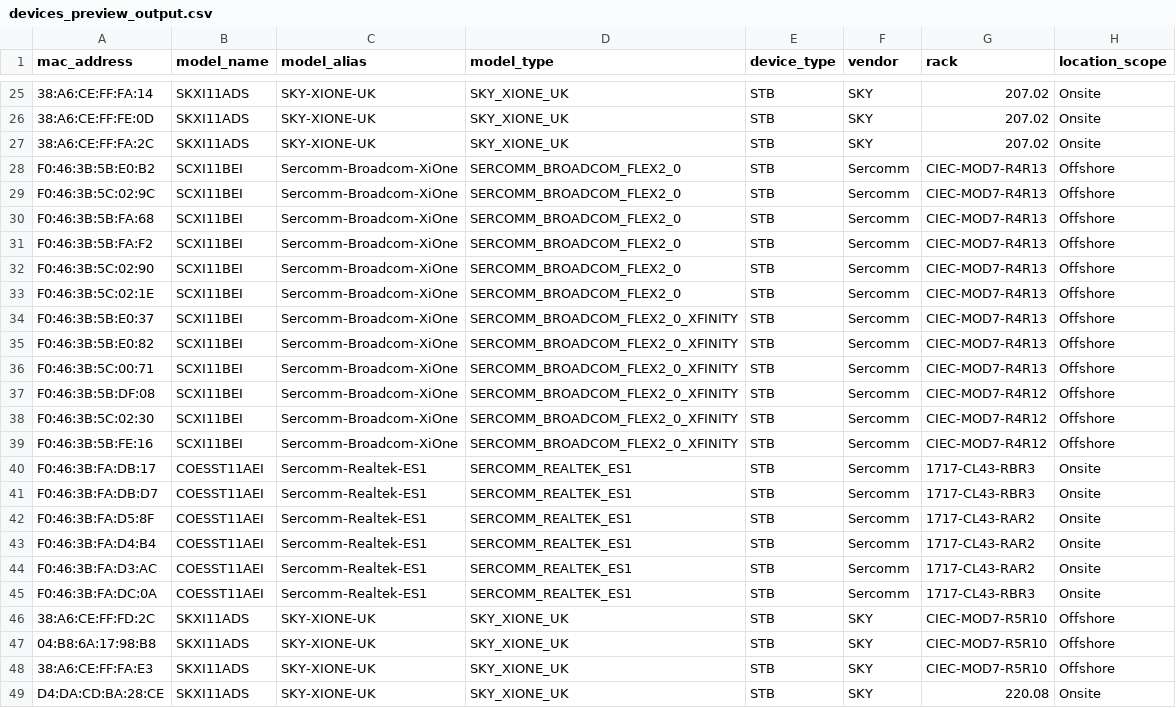
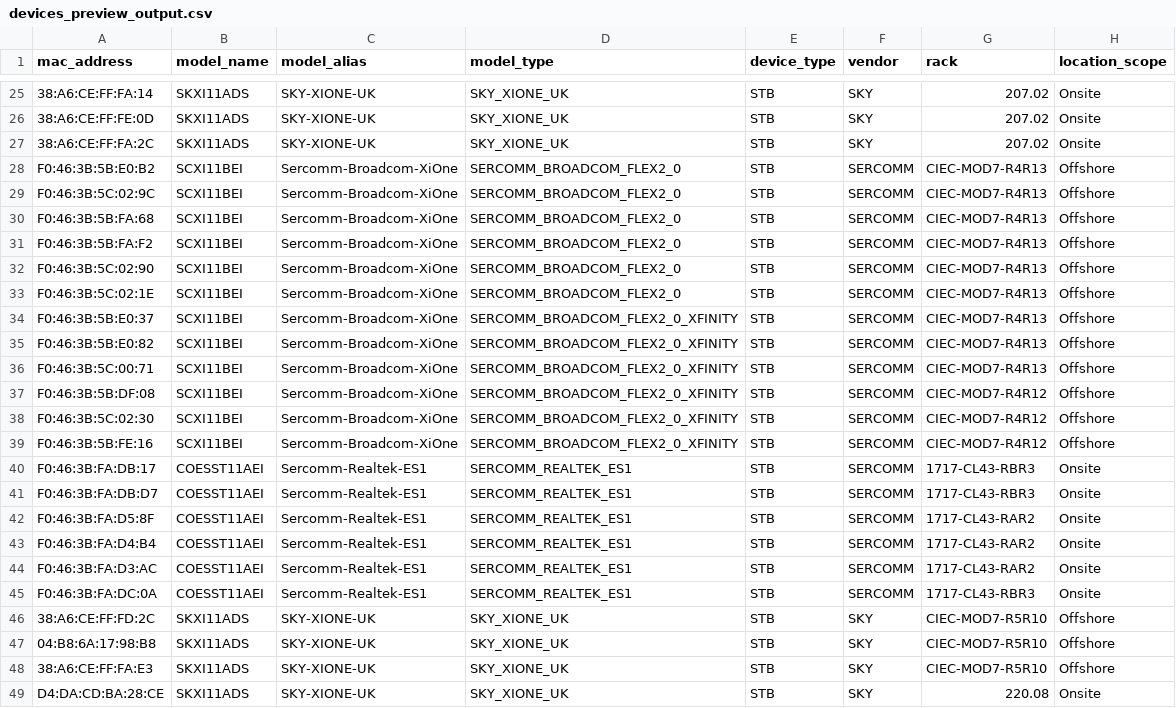
Before and after one commit to Sri-Aryan-sudo/DevicePortal, a CSV file: data-ingestion/devices_preview_output.csv, drawn as a sheet; only a part is shown, gaps mark what is left out; the diff covers the shown part only; the diff names each change by its address in the sheet, - before the commit and + after, or states it on an @@ line.

Commit message:
Data ingestion updated to fix vendor duplication issue

```diff
--- a/data-ingestion/devices_preview_output.csv
+++ b/data-ingestion/devices_preview_output.csv
-F28:F45 (vendor): Sercomm
+F28:F45 (vendor): SERCOMM
```
Also changed, not shown: 50 edited cells elsewhere in this file, 1 other file.
